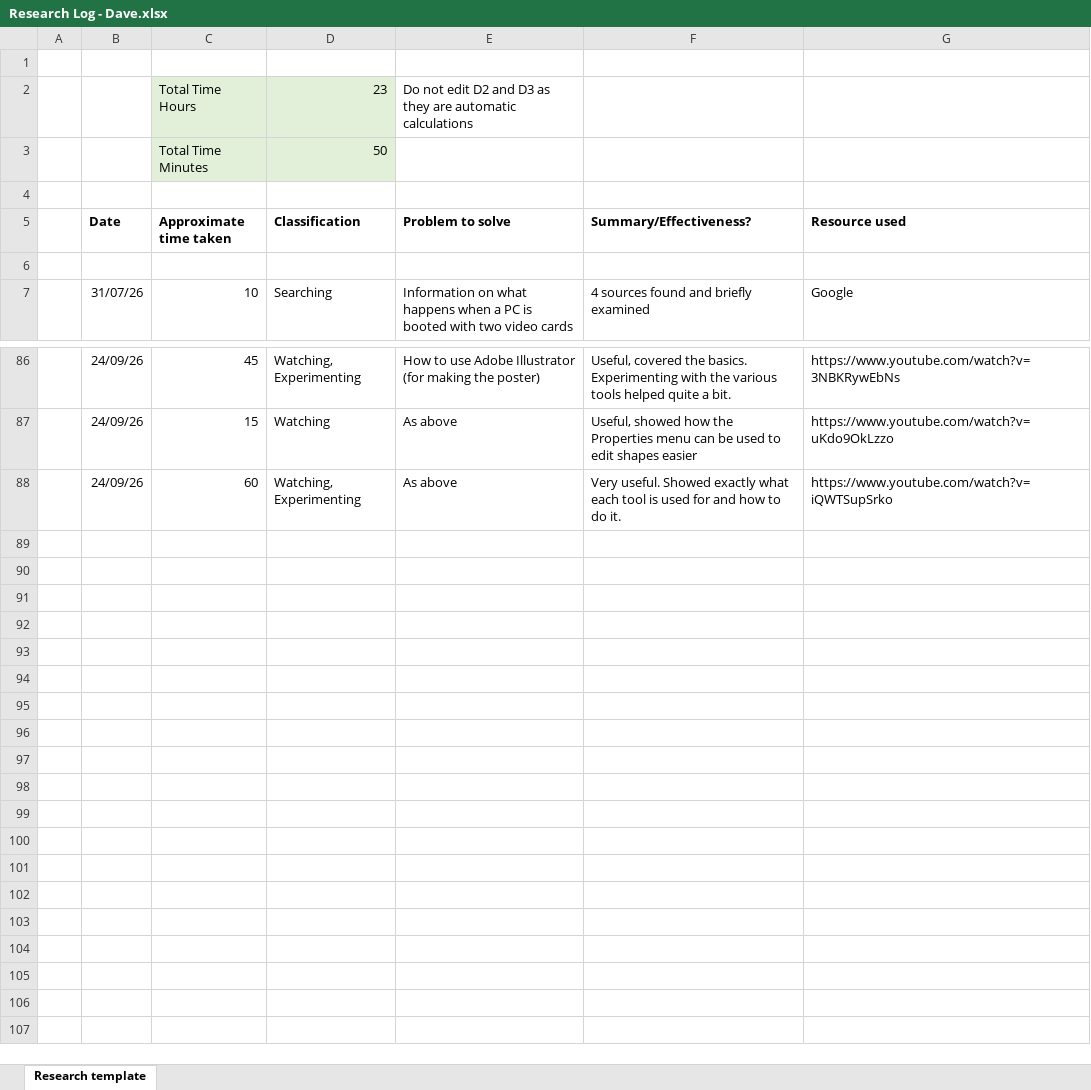
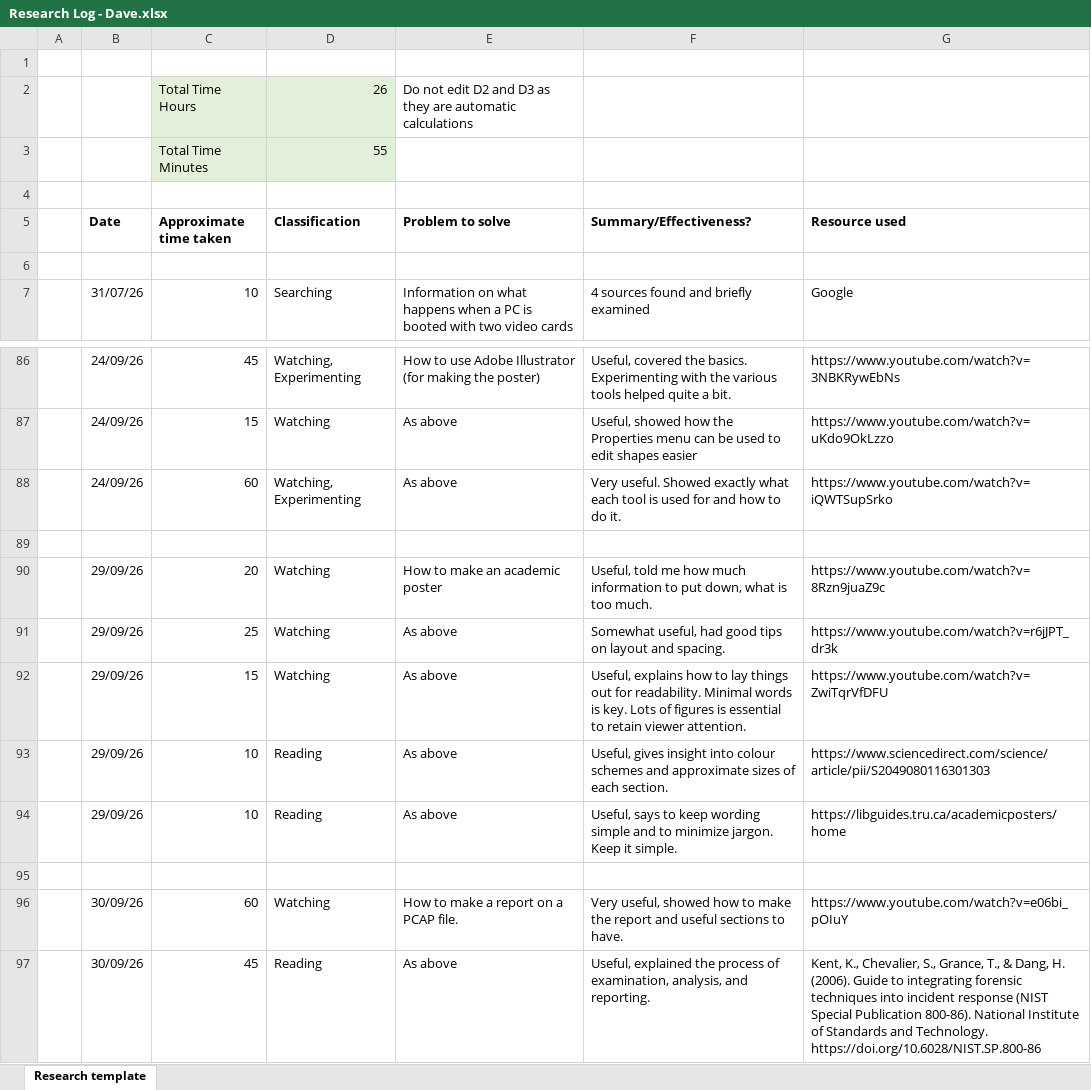
Before and after one commit to DavidSushames/BHB-Capstone, an Excel workbook: Research Logs/Dave/Research Log - Dave.xlsx, sheet Research template, drawn as a sheet; only a part is shown, gaps mark what is left out; values as stored, in another font and other column widths than the file's, no borders; the diff names each change by its address in the sheet, - before the commit and + after, or states it on an @@ line.

```diff
--- a/Research Logs/Dave/Research Log - Dave.xlsx (sheet Research template)
+++ b/Research Logs/Dave/Research Log - Dave.xlsx (sheet Research template)
-D2 (Classification): 23
+D2 (Classification): 26
-D3 (Classification): 50
+D3 (Classification): 55
+row 89: (empty)
+row 90:  | 29/09/26 | 20 | Watching | How to make an academic poster | Useful, told me how much information to put down, what is too much. | https://www.youtube.com/watch?v=8Rzn9juaZ9c
+row 91:  | 29/09/26 | 25 | Watching | As above | Somewhat useful, had good tips on layout and spacing. | https://www.youtube.com/watch?v=r6jJPT_dr3k
+row 92:  | 29/09/26 | 15 | Watching | As above | Useful, explains how to lay things out for readability. Minimal words is key. Lots of figures is essential to retain viewer attention. | https://www.youtube.com/watch?v=ZwiTqrVfDFU
+row 93:  | 29/09/26 | 10 | Reading | As above | Useful, gives insight into colour schemes and approximate sizes of each section. | https://www.sciencedirect.com/science/article/pii/S2049080116301303
+row 94:  | 29/09/26 | 10 | Reading | As above | Useful, says to keep wording simple and to minimize jargon. Keep it simple. | https://libguides.tru.ca/academicposters/home
+row 95: (empty)
+row 96:  | 30/09/26 | 60 | Watching | How to make a report on a PCAP file. | Very useful, showed how to make the report and useful sections to have. | https://www.youtube.com/watch?v=e06bi_pOIuY
+row 97:  | 30/09/26 | 45 | Reading | As above | Useful, explained the process of examination, analysis, and reporting. | Kent, K., Chevalier, S., Grance, T., & Dang, H. (2006). Guide to integrating forensic techniques into incident response (NIST Special Publication 800-86). National Institute of Standards and Technology. https://doi.org/10.6028/NIST.SP.800-86
```
Also changed, not shown: Evidence Handling/Dave Evidence/Evidence Handling Record - Dave.xlsx, Forensic File Tracking/Forensic File Tracking.xlsx, 3 other files.
